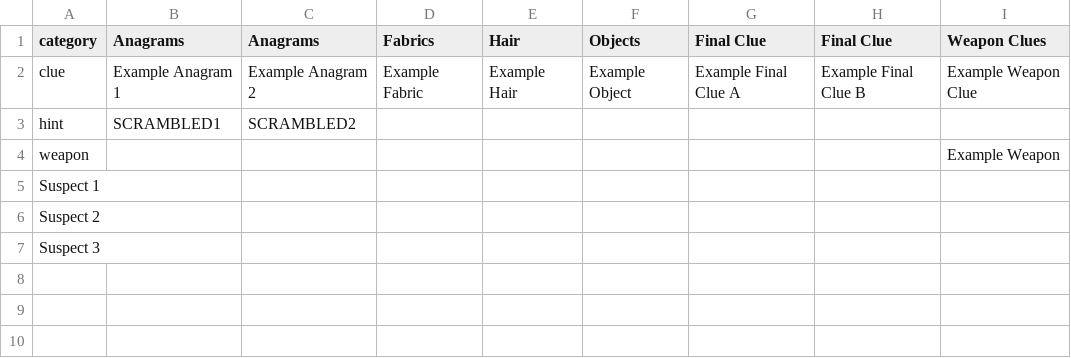
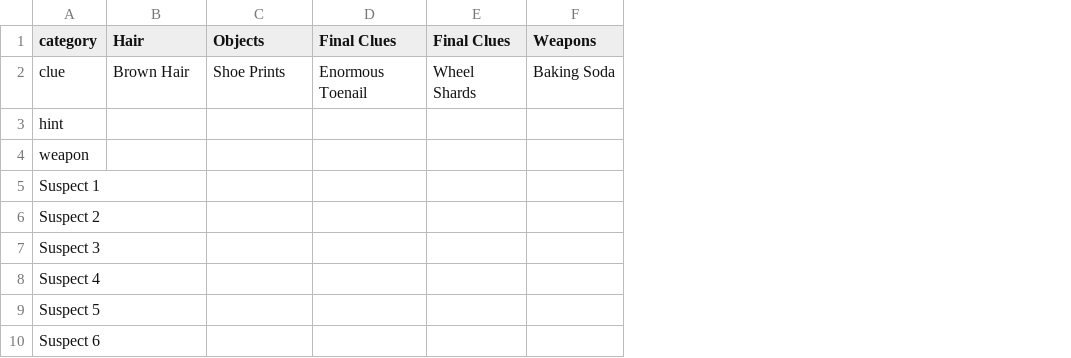
Before and after one commit to ashlyleh/gc-haunted-house-solver, a CSV file: data/2026.csv, drawn as a sheet; removed rows and columns are numbered as before the commit, all else as after; the diff names each change by its address in the sheet, - before the commit and + after, or states it on an @@ line.

```diff
--- a/data/2026.csv
+++ b/data/2026.csv
-column B (Anagrams), rows 2-3: Example Anagram 1 | SCRAMBLED1
-column C (Anagrams), rows 2-3: Example Anagram 2 | SCRAMBLED2
-column D (Fabrics), row 2: Example Fabric
-column G (Final Clue), row 2: Example Final Clue A
-column H (Final Clue), row 2: Example Final Clue B
-column I (Weapon Clues), rows 2-4: Example Weapon Clue |  | Example Weapon
+column D (Final Clues), row 2: Enormous Toenail
+column E (Final Clues), row 2: Wheel Shards
+column F (Weapons), row 2: Baking Soda
-B2 (Hair): Example Hair
+B2 (Hair): Brown Hair
-C2 (Objects): Example Object
+C2 (Objects): Shoe Prints
+row 8: Suspect 4
+row 9: Suspect 5
+row 10: Suspect 6
```
Also changed, not shown: data/2025.csv, templates/blank-template.csv, 13 other files.
